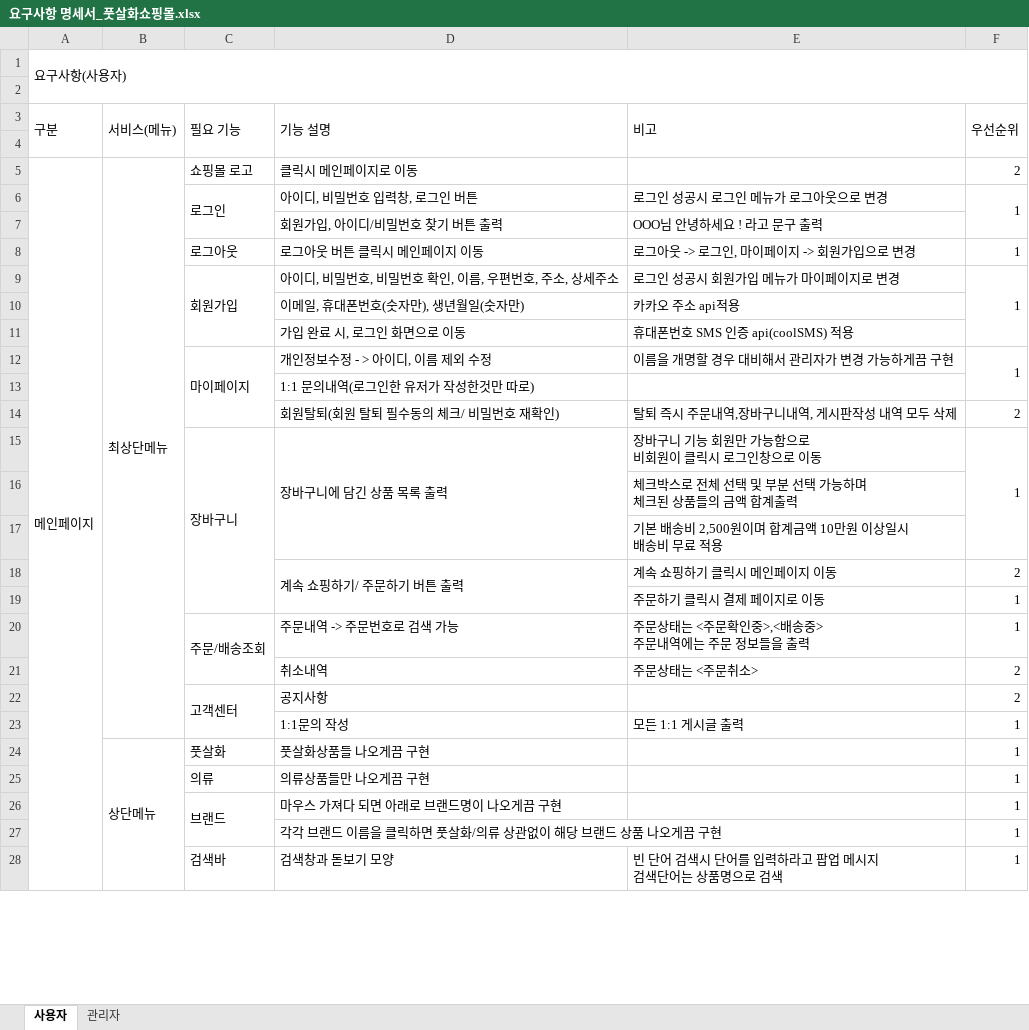
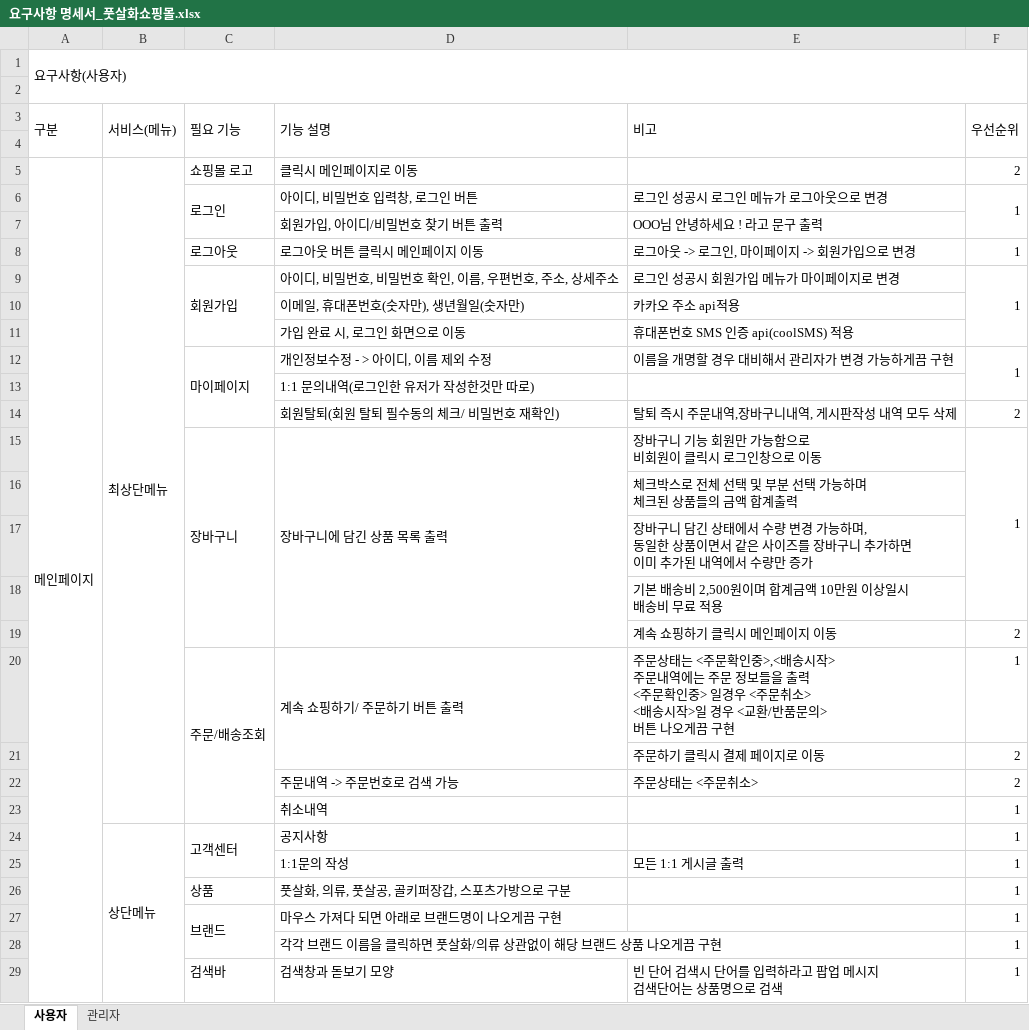
Before and after one commit to yme1313/project_yme, an Excel workbook: java_yme/요구사항명세서/요구사항 명세서_풋살화쇼핑몰.xlsx, sheet 사용자, drawn as a sheet; only a part is shown; values as stored, in another font and other column widths than the file's, no cell formats; removed rows and columns are numbered as before the commit, all else as after; ↵ is a line break in a cell; the diff covers the shown part only; the diff names each change by its address in the sheet, - before the commit and + after, or states it on an @@ line.

```diff
--- a/java_yme/요구사항명세서/요구사항 명세서_풋살화쇼핑몰.xlsx (sheet 사용자)
+++ b/java_yme/요구사항명세서/요구사항 명세서_풋살화쇼핑몰.xlsx (sheet 사용자)
-A5:A37 merged
+A5:A36 merged
-B5:B23 merged
+B5:B23 merged
-D15:D17 merged
+D15:D19 merged
+row 17:  |  |  |  | 장바구니 담긴 상태에서 수량 변경 가능하며, ↵ 동일한 상품이면서 같은 사이즈를 장바구니 추가하면 ↵ 이미 추가된 내역에서 수량만 증가
-D19 (기능 설명): 계속 쇼핑하기/ 주문하기 버튼 출력
+D19 (기능 설명): (empty)
-D18:D19 merged
-row 19:  |  |  |  | 주문하기 클릭시 결제 페이지로 이동 | 1
-D20 (기능 설명): 주문내역 -> 주문번호로 검색 가능
+D20 (기능 설명): 계속 쇼핑하기/ 주문하기 버튼 출력
+D20:D21 merged
-E20 (비고): …중>,<배송중> ↵ 주문내역에는 주문 정보들을 출력
+E20 (비고): …중>,<배송시작> ↵ 주문내역에는 주문 정보들을 출력 ↵ <주문확인중> 일경우 <주문취소> ↵ <배송시작>일 경우 <교환/반품문의> ↵ 버튼 나오게끔 구현
+row 21:  |  |  |  | 주문하기 클릭시 결제 페이지로 이동 | 2
-D22 (기능 설명): 취소내역
+D22 (기능 설명): 주문내역 -> 주문번호로 검색 가능
-row 22:  |  | 고객센터 | 공지사항 |  | 2
+row 23:  |  |  | 취소내역 |  | 1
+row 24:  | 상단메뉴 | 고객센터 | 공지사항 |  | 1
-row 24:  | 상단메뉴 | 풋살화 | 풋살화상품들 나오게끔 구현 |  | 1
-row 25:  |  | 의류 | 의류상품들만 나오게끔 구현 |  | 1
+row 26:  |  | 상품 | 풋살화, 의류, 풋살공, 골키퍼장갑, 스포츠가방으로 구분 |  | 1
```
Also changed, not shown: 6 added rows, 2 removed rows and 3 edited cells elsewhere in this sheet, sheet 관리자, cell formats, 23 other files.
